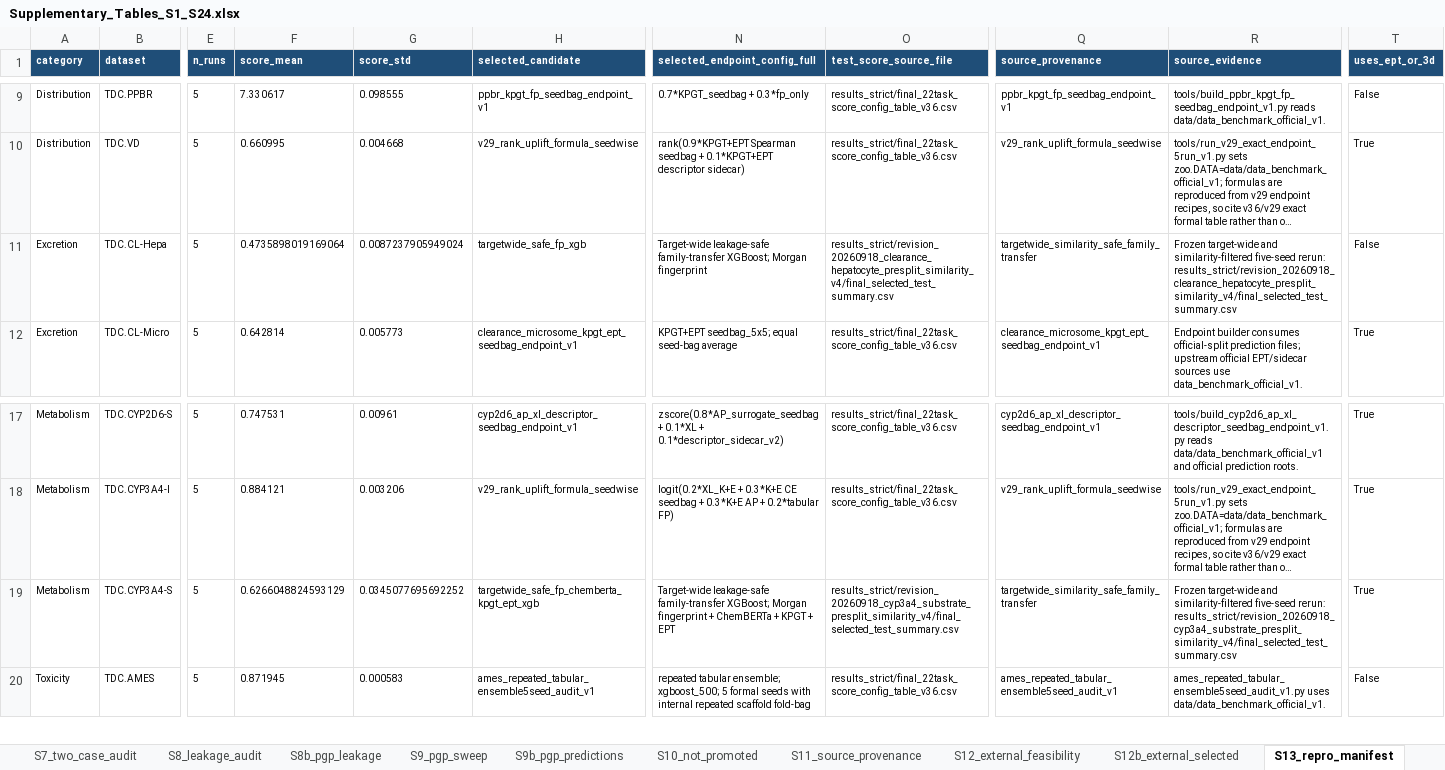
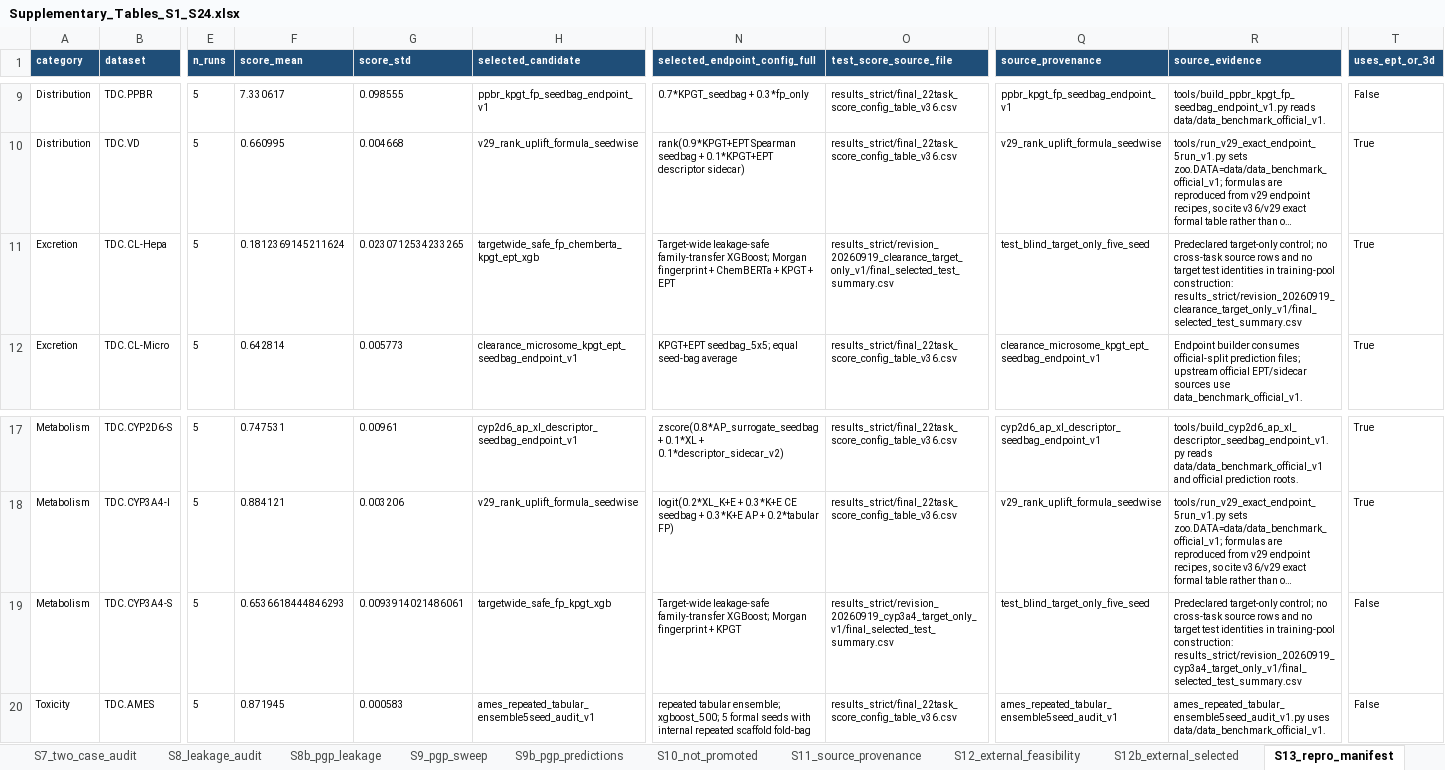
Before and after one commit to dchen0212/trimole_hybrid, an Excel workbook: supplementary_tables/Supplementary_Tables_S1_S24.xlsx, sheet S13_repro_manifest, drawn as a sheet; only a part is shown, gaps mark what is left out; long unchanged cells end in …; values as stored, in another font and other column widths than the file's, no borders; the diff names each change by its address in the sheet, - before the commit and + after, or states it on an @@ line.

Commit message:
Promote test-blind endpoints and flag incompatible historical analyses

```diff
--- a/supplementary_tables/Supplementary_Tables_S1_S24.xlsx (sheet S13_repro_manifest)
+++ b/supplementary_tables/Supplementary_Tables_S1_S24.xlsx (sheet S13_repro_manifest)
-F11 (score_mean): 0.4735898019169064
+F11 (score_mean): 0.1812369145211624
-G11 (score_std): 0.0087237905949024
+G11 (score_std): 0.0230712534233265
-H11 (selected_candidate): targetwide_safe_fp_xgb
+H11 (selected_candidate): targetwide_safe_fp_chemberta_kpgt_ept_xgb
-N11 (selected_endpoint_config_full): …Morgan fingerprint
+N11 (selected_endpoint_config_full): …Morgan fingerprint + ChemBERTa + KPGT + EPT
-O11 (test_score_source_file): results_strict/revision_20260918_clearance_hepatocyte_presplit_similarity_v4/final_selected_test_summary.csv
+O11 (test_score_source_file): results_strict/revision_20260919_clearance_target_only_v1/final_selected_test_summary.csv
-Q11 (source_provenance): targetwide_similarity_safe_family_transfer
+Q11 (source_provenance): test_blind_target_only_five_seed
-R11 (source_evidence): Frozen target-wide and similarity-filtered five-seed rerun: results_strict/revision_20260918_clearance_hepatocyte_presplit_similarity_v4/final_selected_test_summary.csv
+R11 (source_evidence): Predeclared target-only control; no cross-task source rows and no target test identities in training-pool construction: results_strict/revision_20260919_clearance_target_only_v1/final_selected_test_summary.csv
-T11 (uses_ept_or_3d): False
+T11 (uses_ept_or_3d): True
-F19 (score_mean): 0.6266048824593129
+F19 (score_mean): 0.6536618444846293
-G19 (score_std): 0.0345077695692252
+G19 (score_std): 0.0093914021486061
-H19 (selected_candidate): targetwide_safe_fp_chemberta_kpgt_ept_xgb
+H19 (selected_candidate): targetwide_safe_fp_kpgt_xgb
-N19 (selected_endpoint_config_full): …fingerprint + ChemBERTa + KPGT + EPT
+N19 (selected_endpoint_config_full): …fingerprint + KPGT
-O19 (test_score_source_file): results_strict/revision_20260918_cyp3a4_substrate_presplit_similarity_v4/final_selected_test_summary.csv
+O19 (test_score_source_file): results_strict/revision_20260919_cyp3a4_target_only_v1/final_selected_test_summary.csv
-Q19 (source_provenance): targetwide_similarity_safe_family_transfer
+Q19 (source_provenance): test_blind_target_only_five_seed
-R19 (source_evidence): Frozen target-wide and similarity-filtered five-seed rerun: results_strict/revision_20260918_cyp3a4_substrate_presplit_similarity_v4/final_selected_test_summary.csv
+R19 (source_evidence): Predeclared target-only control; no cross-task source rows and no target test identities in training-pool construction: results_strict/revision_20260919_cyp3a4_target_only_v1/final_selected_test_summary.csv
-T19 (uses_ept_or_3d): True
+T19 (uses_ept_or_3d): False
```
Also changed, not shown: sheet S22b_subgroup_uncertainty, sheet S23_ablation_stability, sheet S4c_delta_vs_full, sheet S4b_ablation_long, sheet S4_ablation_summary, sheet S2_endpoint_ledger, 10 more sheets, other sheet tabs, 41 other files.
